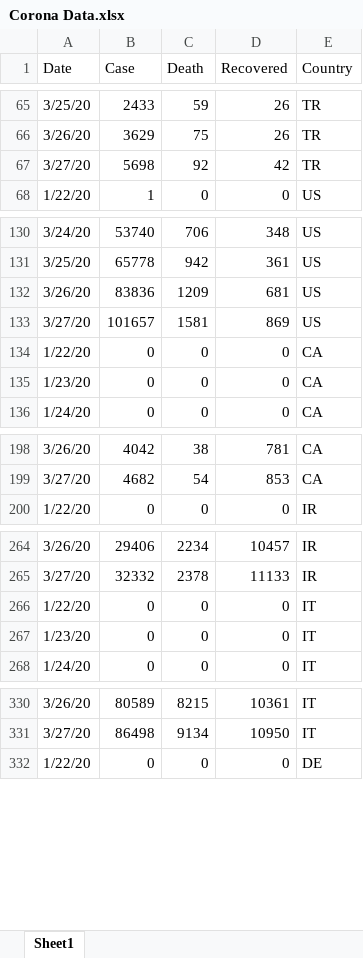
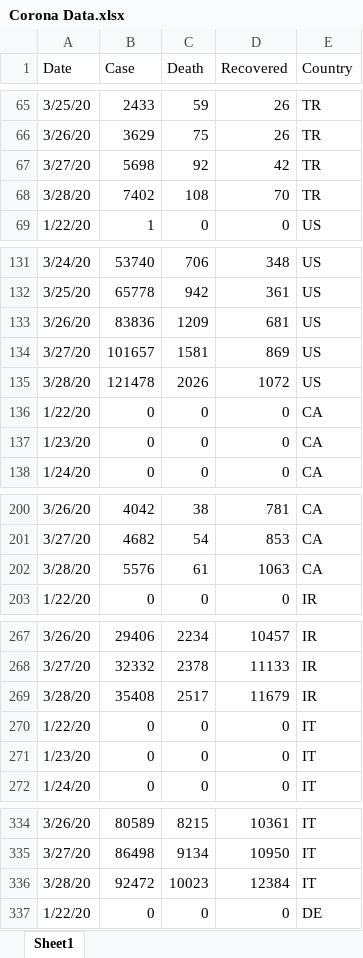
Before and after one commit to mcaktas/coronaData, an Excel workbook: Corona Data.xlsx, sheet Sheet1, drawn as a sheet; only a part is shown, gaps mark what is left out; values as stored, in another font and other column widths than the file's, no borders; the diff covers the shown part only; the diff names each change by its address in the sheet, - before the commit and + after, or states it on an @@ line.

```diff
--- a/Corona Data.xlsx (sheet Sheet1)
+++ b/Corona Data.xlsx (sheet Sheet1)
+row 68: 3/28/20 | 7402 | 108 | 70 | TR
+row 135: 3/28/20 | 121478 | 2026 | 1072 | US
+row 202: 3/28/20 | 5576 | 61 | 1063 | CA
+row 269: 3/28/20 | 35408 | 2517 | 11679 | IR
+row 336: 3/28/20 | 92472 | 10023 | 12384 | IT
```
Also changed, not shown: 3 added rows elsewhere in this sheet, 2 other files.
